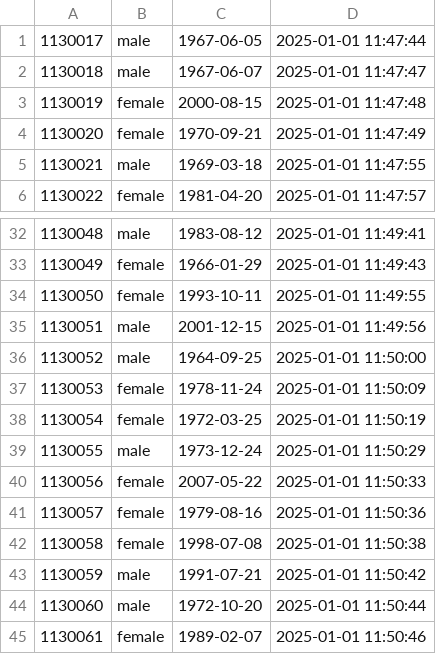
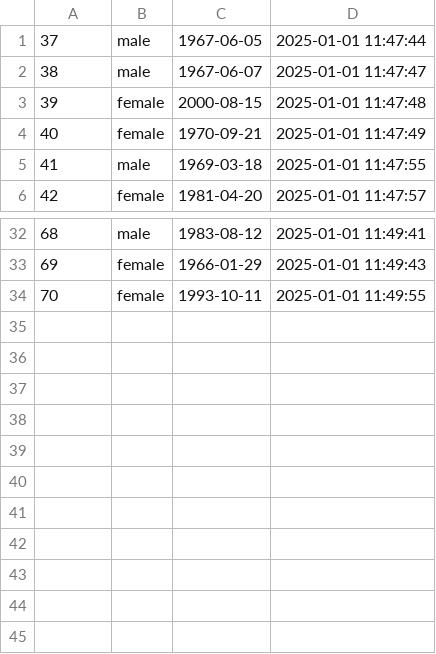
Before and after one commit to franzimbi/TP-distribuidos, a CSV file: csvs_files_juguete/users/mini_users_202501.csv, drawn as a sheet; only a part is shown, gaps mark what is left out; the diff names each change by its address in the sheet, - before the commit and + after, or states it on an @@ line.

```diff
--- a/csvs_files_juguete/users/mini_users_202501.csv
+++ b/csvs_files_juguete/users/mini_users_202501.csv
@@ column A renumbered between rows 1 and 34 @@
-row 35: 1130051 | male | 2001-12-15 | 2025-01-01 11:49:56
-row 36: 1130052 | male | 1964-09-25 | 2025-01-01 11:50:00
-row 37: 1130053 | female | 1978-11-24 | 2025-01-01 11:50:09
-row 38: 1130054 | female | 1972-03-25 | 2025-01-01 11:50:19
-row 39: 1130055 | male | 1973-12-24 | 2025-01-01 11:50:29
-row 40: 1130056 | female | 2007-05-22 | 2025-01-01 11:50:33
-row 41: 1130057 | female | 1979-08-16 | 2025-01-01 11:50:36
-row 42: 1130058 | female | 1998-07-08 | 2025-01-01 11:50:38
-row 43: 1130059 | male | 1991-07-21 | 2025-01-01 11:50:42
-row 44: 1130060 | male | 1972-10-20 | 2025-01-01 11:50:44
-row 45: 1130061 | female | 1989-02-07 | 2025-01-01 11:50:46
```
Also changed, not shown: csvs_files_juguete/transaction_items/mini_transaction_items_202401.csv, csvs_files_juguete/transaction_items/mini_transaction_items_202501.csv, 1 other file.
